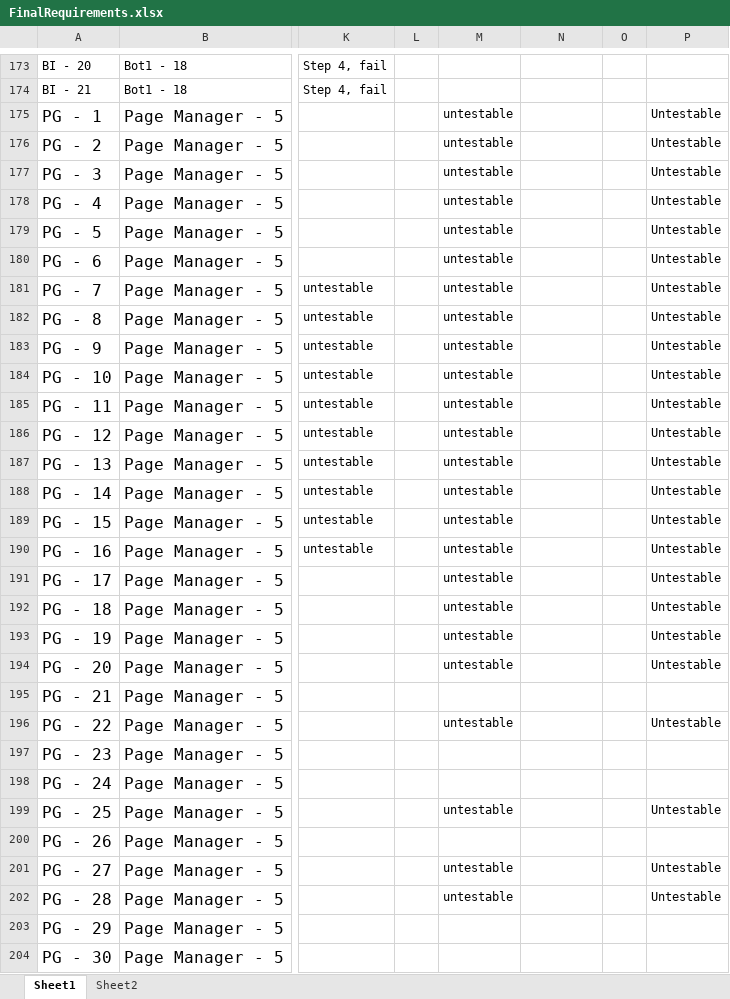
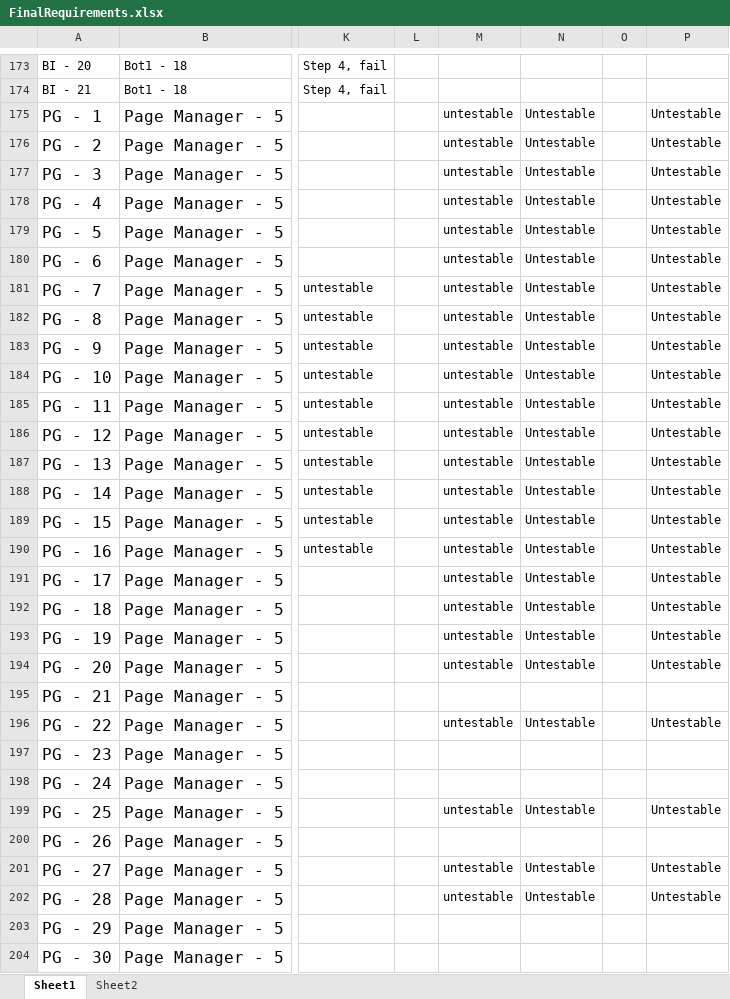
Before and after one commit to utastudents/cse3310-sp25-004, an Excel workbook: FinalRequirements/FinalRequirements.xlsx, sheet Sheet1, drawn as a sheet; only a part is shown, gaps mark what is left out; values as stored, in another font and other column widths than the file's, no borders; the diff covers the shown part only; the diff names each change by its address in the sheet, - before the commit and + after, or states it on an @@ line.

Commit message:
Determined untestable reqs and tested getNumberOfAvailableGames

```diff
--- a/FinalRequirements/FinalRequirements.xlsx (sheet Sheet1)
+++ b/FinalRequirements/FinalRequirements.xlsx (sheet Sheet1)
-N175:N194: (empty)
+N175:N194: Untestable
-N196: (empty)
+N196: Untestable
-N199: (empty)
+N199: Untestable
-N201:N202: (empty)
+N201:N202: Untestable
```
Also changed, not shown: 50 edited cells elsewhere in this sheet.
